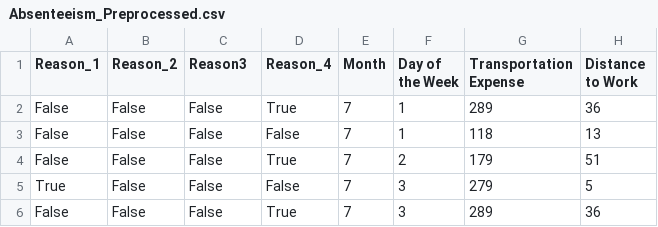
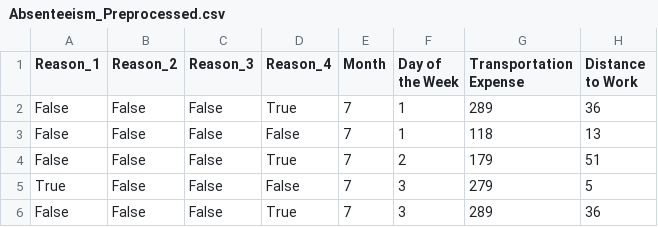
Before and after one commit to AlexB-623/DataScience_Course, a CSV file: data/Absenteeism_Preprocessed.csv, drawn as a sheet; only a part is shown; the diff names each change by its address in the sheet, - before the commit and + after, or states it on an @@ line.

```diff
--- a/data/Absenteeism_Preprocessed.csv
+++ b/data/Absenteeism_Preprocessed.csv
-C1: Reason3
+C1: Reason_3
```
Also changed, not shown: 13 other files.
